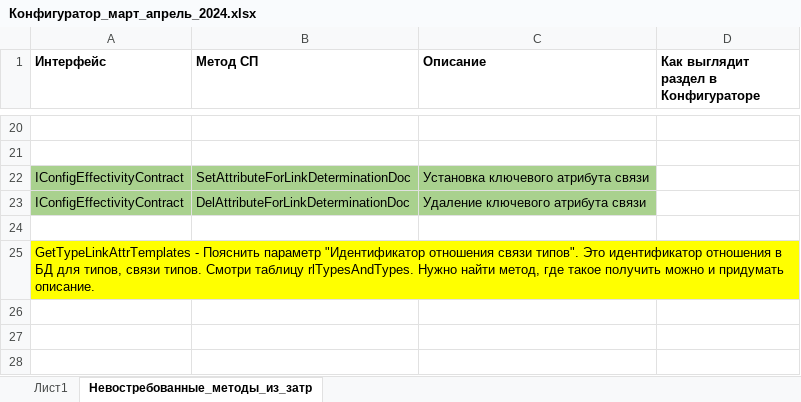
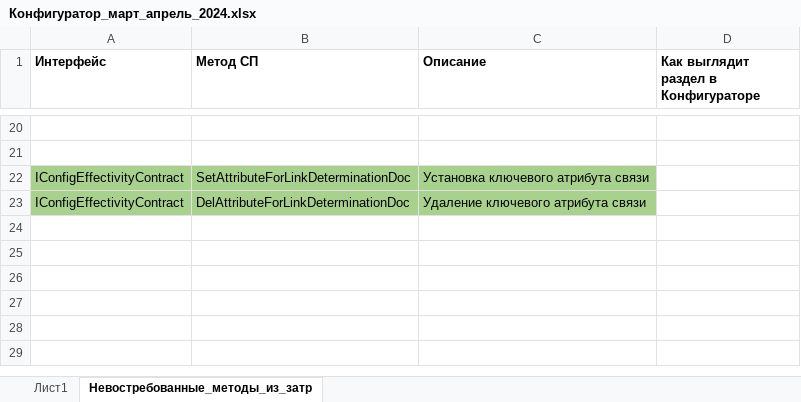
Before and after one commit to ZhukovIt/Ascon_Documents, an Excel workbook: Конфигуратор_март_апрель_2024.xlsx, sheet Невостребованные_методы_из_затр, drawn as a sheet; only a part is shown, gaps mark what is left out; the shorter side is filled out with more unchanged rows; values as stored, in another font and other column widths than the file's, no borders; charts and pictures not drawn; the diff names each change by its address in the sheet, - before the commit and + after, or states it on an @@ line.

```diff
--- a/Конфигуратор_март_апрель_2024.xlsx (sheet Невостребованные_методы_из_затр)
+++ b/Конфигуратор_март_апрель_2024.xlsx (sheet Невостребованные_методы_из_затр)
-A25 (Интерфейс): GetTypeLinkAttrTemplates - Пояснить параметр "Идентификатор отношения связи типов". Это идентификатор отношения в БД для типов, связи типов. Смотри таблицу rlTypesAndTypes. Нужно найти метод, где такое получить можно и придумать описание.
+A25 (Интерфейс): (empty)
-A25 fill: #FFFF00
+A25 fill: none
```
Also changed, not shown: sheet Лист1.
